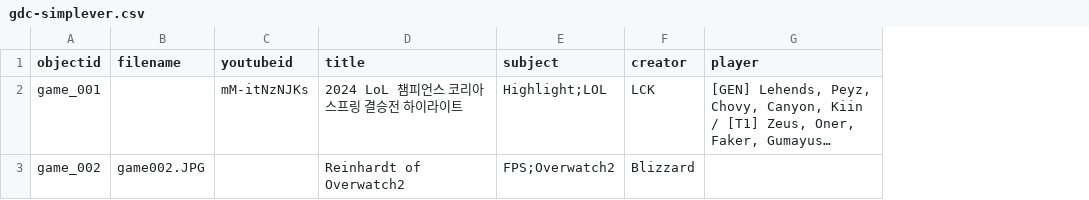
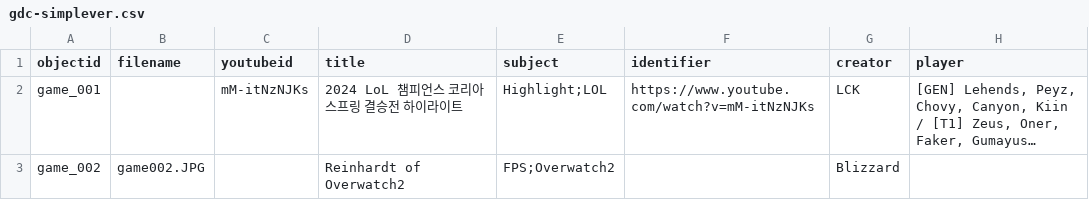
Before and after one commit to state0621/game-repository, a CSV file: _data/gdc-simplever.csv, drawn as a sheet; only a part is shown; long unchanged cells end in …; the diff names each change by its address in the sheet, - before the commit and + after, or states it on an @@ line.

Commit message:
Update gdc-simplever.csv

```diff
--- a/_data/gdc-simplever.csv
+++ b/_data/gdc-simplever.csv
+column F (identifier), row 2: https://www.youtube.com/watch?v=mM-itNzNJKs
```
